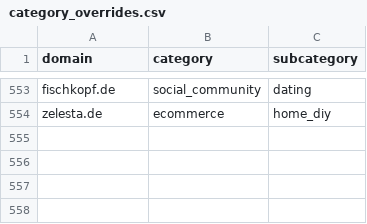
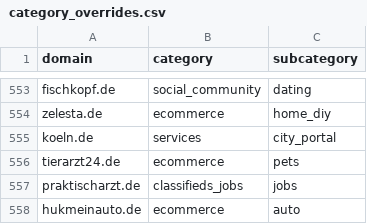
Before and after one commit to dinagudkova/weight-of-surveillance, a CSV file: lists/category_overrides.csv, drawn as a sheet; only a part is shown, gaps mark what is left out; the diff names each change by its address in the sheet, - before the commit and + after, or states it on an @@ line.

```diff
--- a/lists/category_overrides.csv
+++ b/lists/category_overrides.csv
+row 555: koeln.de | services | city_portal
+row 556: tierarzt24.de | ecommerce | pets
+row 557: praktischarzt.de | classifieds_jobs | jobs
+row 558: hukmeinauto.de | ecommerce | auto
```
Also changed, not shown: lists/exclude_domains.csv, 13 other files.
